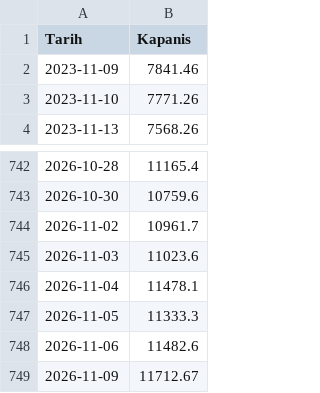
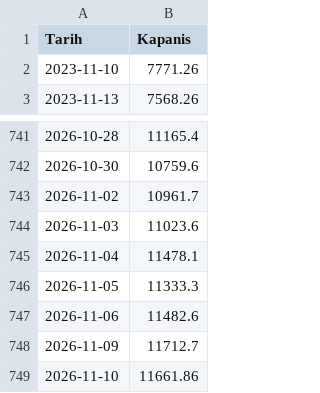
Before and after one commit to ahmetrimuru/bist-tepki-olcer, a CSV file: data/xu100.csv, drawn as a sheet; only a part is shown, gaps mark what is left out.

```diff
--- a/data/xu100.csv
+++ b/data/xu100.csv
@@ -1,3 +1,2 @@
 Tarih,Kapanis
-2023-11-09,7841.46
 2023-11-10,7771.26
@@ -748,2 +747,3 @@ Tarih,Kapanis
 2026-11-06,11482.6
-2026-11-09,11712.67
+2026-11-09,11712.7
+2026-11-10,11661.86
```
